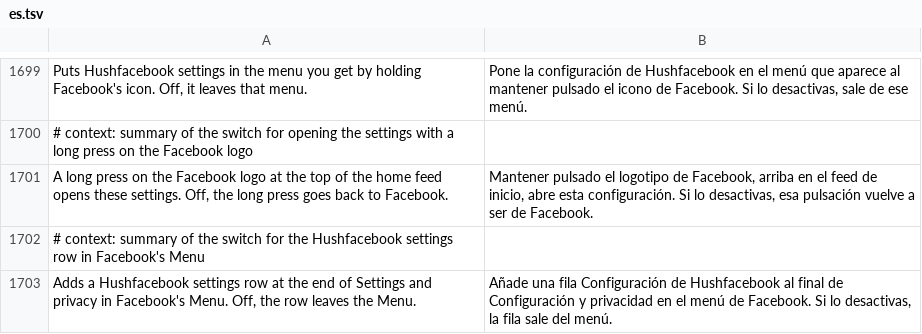
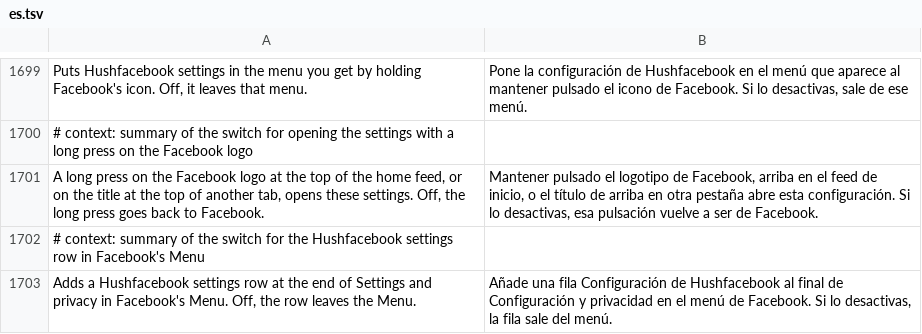
Before and after one commit to SysAdminDoc/HushFacebook, a TSV file: extensions/shared/library/src/main/l10n/es.tsv, drawn as a sheet; only a part is shown, gaps mark what is left out.

```diff
--- a/extensions/shared/library/src/main/l10n/es.tsv
+++ b/extensions/shared/library/src/main/l10n/es.tsv
@@ -1700,3 +1700,3 @@ Puts Hushfacebook settings in the menu you get by holding Facebook's icon. Off,
 # context: summary of the switch for opening the settings with a long press on the Facebook logo
-A long press on the Facebook logo at the top of the home feed opens these settings. Off, the long press goes back to Facebook.	Mantener pulsado el logotipo de Facebook, arriba en el feed de inicio, abre esta configuración. Si lo desactivas, esa pulsación vuelve a ser de Facebook.
+A long press on the Facebook logo at the top of the home feed, or on the title at the top of another tab, opens these settings. Off, the long press goes back to Facebook.	Mantener pulsado el logotipo de Facebook, arriba en el feed de inicio, o el título de arriba en otra pestaña abre esta configuración. Si lo desactivas, esa pulsación vuelve a ser de Facebook.
 # context: summary of the switch for the Hushfacebook settings row in Facebook's Menu
```
Also changed, not shown: extensions/shared/library/src/main/l10n/de.tsv, extensions/shared/library/src/main/l10n/ru.tsv, 24 other files.
